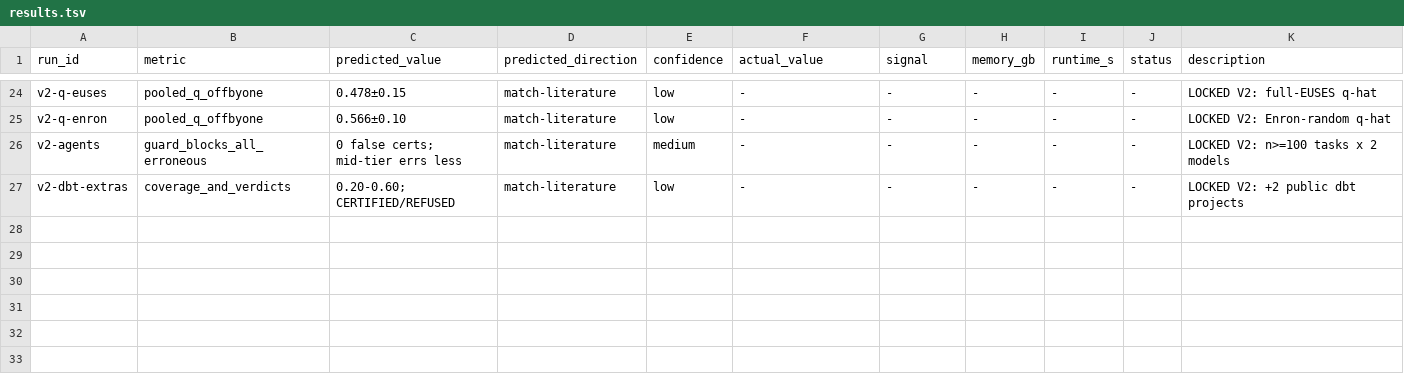
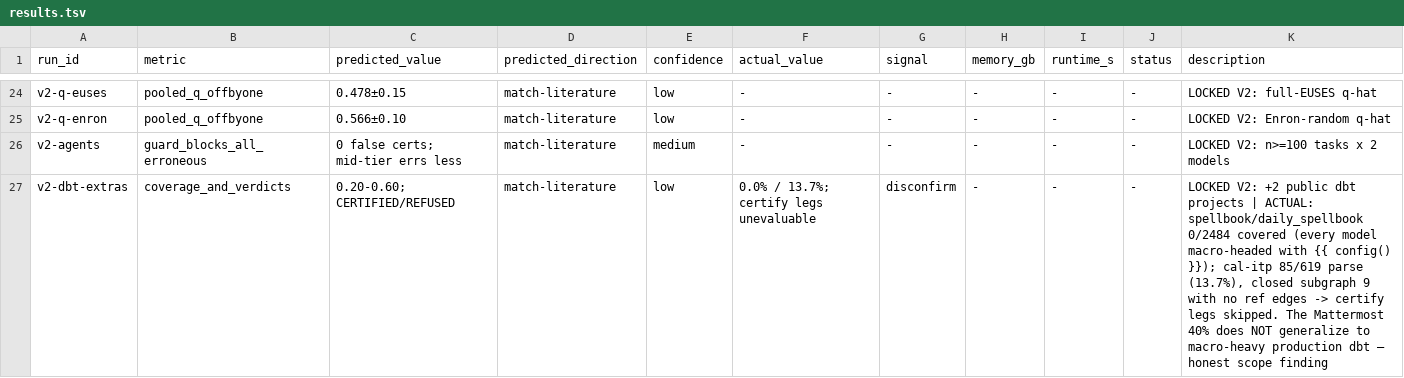
Before and after one commit to wms2537/aix, a TSV file: results.tsv, drawn as a sheet; only a part is shown, gaps mark what is left out.

Commit message:
research: V2 dbt legs — honest disconfirmation (0%/13.7% coverage on macro-heavy production dbt)
The pre-registered coverage prediction (20-60%) DISCONFIRMED on both new projects:
spellbook's 2,484 models are all {{ config() }}-headed (dynamic -> 0% parse coverage);
cal-itp 13.7% with a 9-model closed subgraph containing no ref edges (certify legs
unevaluable, reported as skipped). Scientific content: Mattermost's 40% coverage does
NOT generalize — production dbt is dominated by inert config macros the fail-closed
adapter treats as dynamic. Recorded as measured (adapter under test, frozen);
config-stripping is disclosed future work, likely to recover much coverage since
config() carries no dependency semantics.

```diff
--- a/results.tsv
+++ b/results.tsv
@@ -26,2 +26,2 @@ v2-q-enron	pooled_q_offbyone	0.566±0.10	match-literature	low	-	-	-	-	-	LOCKED V
 v2-agents	guard_blocks_all_erroneous	0 false certs; mid-tier errs less	match-literature	medium	-	-	-	-	-	LOCKED V2: n>=100 tasks x 2 models
-v2-dbt-extras	coverage_and_verdicts	0.20-0.60; CERTIFIED/REFUSED	match-literature	low	-	-	-	-	-	LOCKED V2: +2 public dbt projects
+v2-dbt-extras	coverage_and_verdicts	0.20-0.60; CERTIFIED/REFUSED	match-literature	low	0.0% / 13.7%; certify legs unevaluable	disconfirm	-	-	-	LOCKED V2: +2 public dbt projects | ACTUAL: spellbook/daily_spellbook 0/2484 covered (every model macro-headed with {{ config() }}); cal-itp 85/619 parse (13.7%), closed subgraph 9 with no ref edges -> certify legs skipped. The Mattermost 40% does NOT generalize to macro-heavy production dbt — honest scope finding
```
Also changed, not shown: 3 other files.
